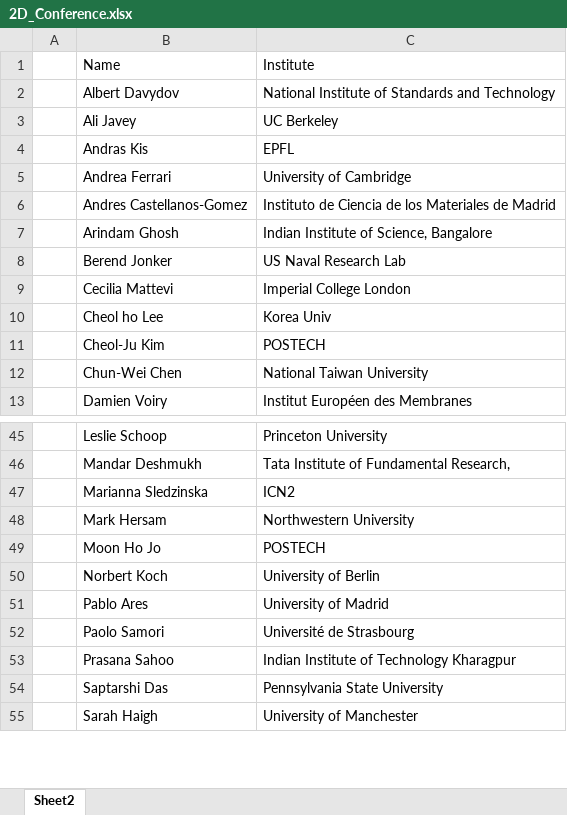
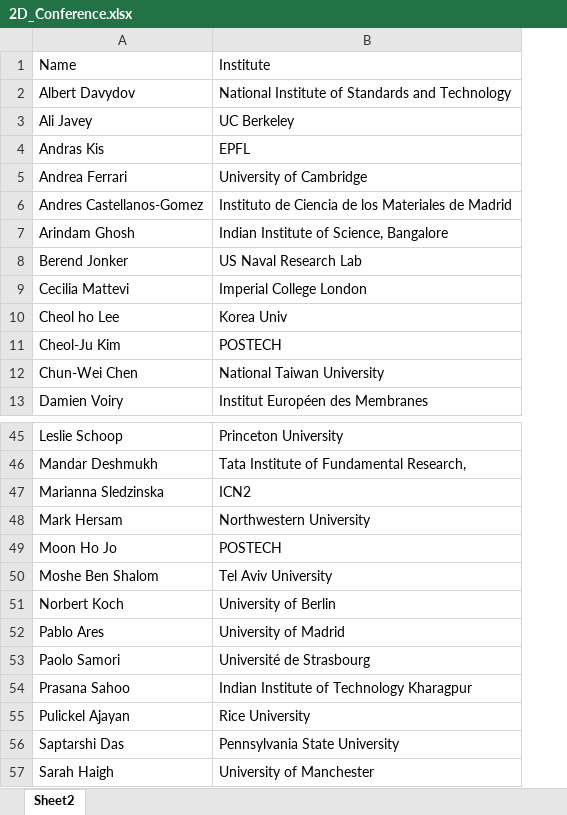
Before and after one commit to 0Hughman0/tmd_conference, an Excel workbook: tmd_conference/2D_Conference.xlsx, sheet Sheet2, drawn as a sheet; only a part is shown, gaps mark what is left out; values as stored, in another font and other column widths than the file's, no borders; removed rows and columns are numbered as before the commit, all else as after; the diff names each change by its address in the sheet, - before the commit and + after, or states it on an @@ line.

```diff
--- a/tmd_conference/2D_Conference.xlsx (sheet Sheet2)
+++ b/tmd_conference/2D_Conference.xlsx (sheet Sheet2)
-column A, empty
+row 50: Moshe Ben Shalom | Tel Aviv University
+row 55: Pulickel Ajayan | Rice University
```
Also changed, not shown: 38 other files.
